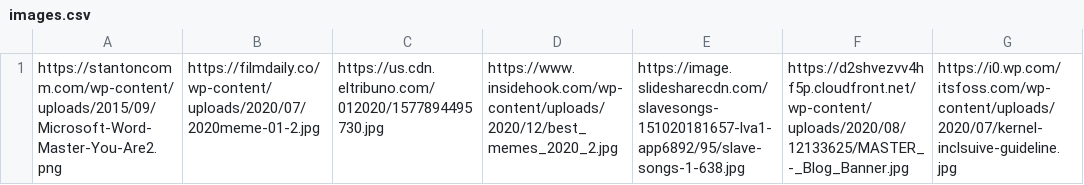
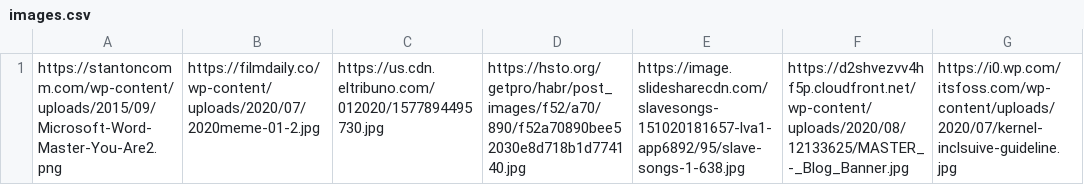
Before and after one commit to rauloliva/Detect-text, a CSV file: images.csv, drawn as a sheet.

Commit message:
Changes: * organizing the cells of the found column, these values are now separeted by commas

```diff
--- a/images.csv
+++ b/images.csv
@@ -1 +1 @@
-https://stantoncomm.com/wp-content/uploads/2015/09/Microsoft-Word-Master-You-Are2.png,https://filmdaily.co/wp-content/uploads/2020/07/2020meme-01-2.jpg,https://us.cdn.eltribuno.com/012020/1577894495730.jpg,https://www.insidehook.com/wp-content/uploads/2020/12/best_memes_2020_2.jpg,https://image.slidesharecdn.com/slavesongs-151020181657-lva1-app6892/95/slave-songs-1-638.jpg,https://d2shvezvv4hf5p.cloudfront.net/wp-content/uploads/2020/08/12133625/MASTER_-_Blog_Banner.jpg,https://i0.wp.com/itsfoss.com/wp-content/uploads/2020/07/kernel-inclsuive-guideline.jpg
+https://stantoncomm.com/wp-content/uploads/2015/09/Microsoft-Word-Master-You-Are2.png,https://filmdaily.co/wp-content/uploads/2020/07/2020meme-01-2.jpg,https://us.cdn.eltribuno.com/012020/1577894495730.jpg,https://hsto.org/getpro/habr/post_images/f52/a70/890/f52a70890bee52030e8d718b1d774140.jpg,https://image.slidesharecdn.com/slavesongs-151020181657-lva1-app6892/95/slave-songs-1-638.jpg,https://d2shvezvv4hf5p.cloudfront.net/wp-content/uploads/2020/08/12133625/MASTER_-_Blog_Banner.jpg,https://i0.wp.com/itsfoss.com/wp-content/uploads/2020/07/kernel-inclsuive-guideline.jpg
```
Also changed, not shown: 1 other file.
